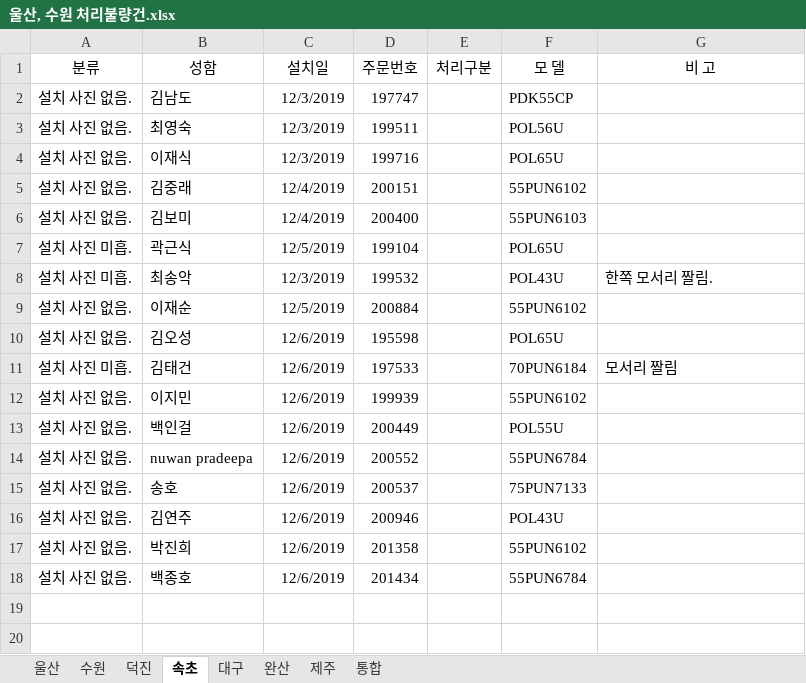
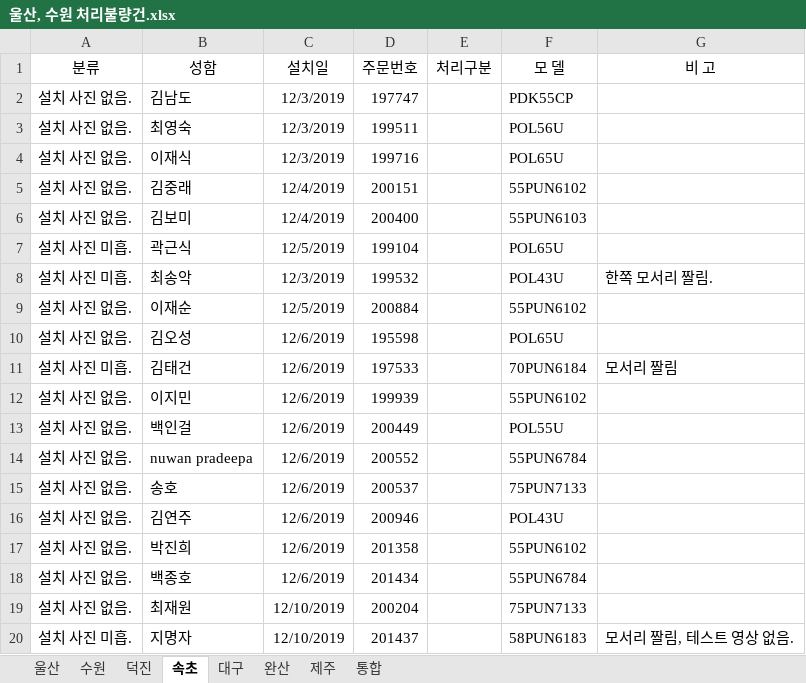
Before and after one commit to ChoJaeHwan/jungdong, an Excel workbook: 울산, 수원 처리불량건.xlsx, sheet 속초, drawn as a sheet; values as stored, in another font and other column widths than the file's, no borders; the diff names each change by its address in the sheet, - before the commit and + after, or states it on an @@ line.

Commit message:
12/11

```diff
--- a/울산, 수원 처리불량건.xlsx (sheet 속초)
+++ b/울산, 수원 처리불량건.xlsx (sheet 속초)
+row 19: 설치 사진 없음. | 최재원 | 12/10/2019 | 200204 |  | 75PUN7133
+row 20: 설치 사진 미흡. | 지명자 | 12/10/2019 | 201437 |  | 58PUN6183 | 모서리 짤림, 테스트 영상 없음.
```
Also changed, not shown: sheet 대구.
